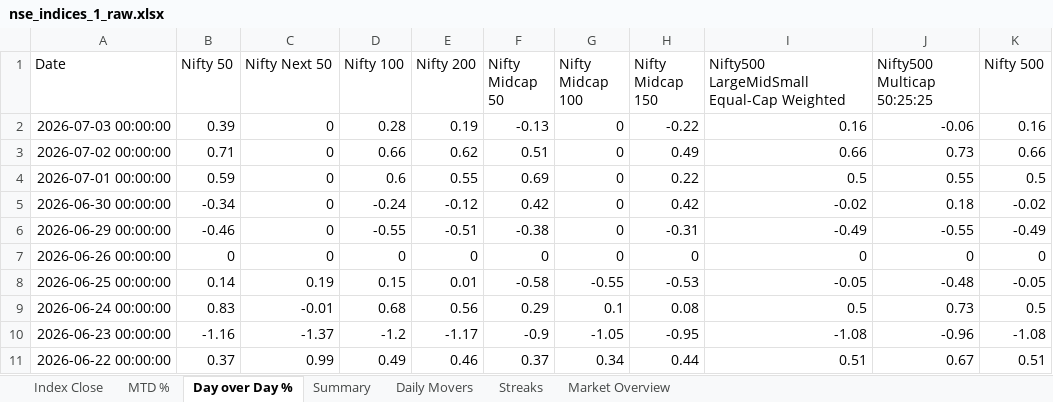
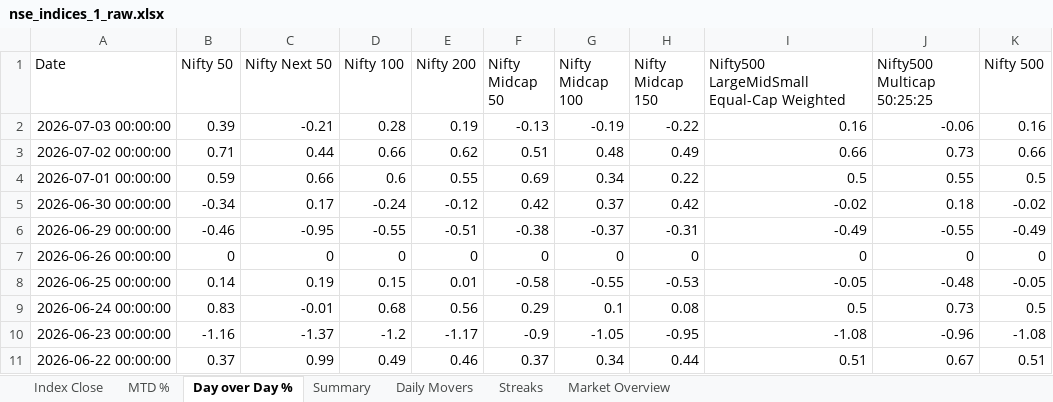
Before and after one commit to rahulshirke7951/nse.indices.a1, an Excel workbook: nse_indices_1_raw.xlsx, sheet Day over Day %, drawn as a sheet; only a part is shown; values as stored, in another font and other column widths than the file's, no borders; the diff names each change by its address in the sheet, - before the commit and + after, or states it on an @@ line.

```diff
--- a/nse_indices_1_raw.xlsx (sheet Day over Day %)
+++ b/nse_indices_1_raw.xlsx (sheet Day over Day %)
-C2 (Nifty Next 50): 0
+C2 (Nifty Next 50): -0.21
-G2 (Nifty Midcap 100): 0
+G2 (Nifty Midcap 100): -0.19
-C3 (Nifty Next 50): 0
+C3 (Nifty Next 50): 0.44
-G3 (Nifty Midcap 100): 0
+G3 (Nifty Midcap 100): 0.48
-C4 (Nifty Next 50): 0
+C4 (Nifty Next 50): 0.66
-G4 (Nifty Midcap 100): 0
+G4 (Nifty Midcap 100): 0.34
-C5 (Nifty Next 50): 0
+C5 (Nifty Next 50): 0.17
-G5 (Nifty Midcap 100): 0
+G5 (Nifty Midcap 100): 0.37
-C6 (Nifty Next 50): 0
+C6 (Nifty Next 50): -0.95
-G6 (Nifty Midcap 100): 0
+G6 (Nifty Midcap 100): -0.37
```
Also changed, not shown: sheet Index Close, sheet MTD %, sheet Daily Movers, sheet Summary, sheet Market Overview, nse_indices_1_dashboard.xlsx, 1 other file.
